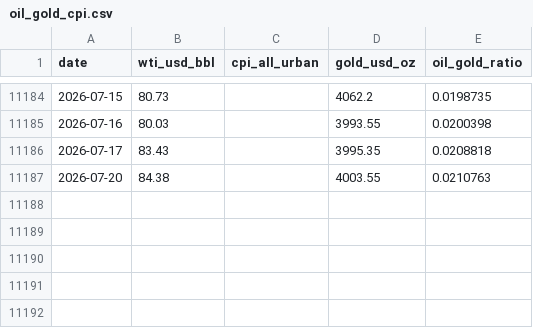
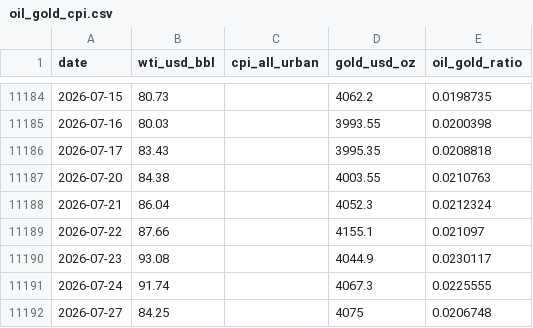
Before and after one commit to moolobi/notification, a CSV file: data/macro/oil_gold_cpi.csv, drawn as a sheet; only a part is shown, gaps mark what is left out.

```diff
--- a/data/macro/oil_gold_cpi.csv
+++ b/data/macro/oil_gold_cpi.csv
@@ -11187 +11187,6 @@ date,wti_usd_bbl,cpi_all_urban,gold_usd_oz,oil_gold_ratio
 2026-07-20,84.38,,4003.55,0.0210763
+2026-07-21,86.04,,4052.3,0.0212324
+2026-07-22,87.66,,4155.1,0.021097
+2026-07-23,93.08,,4044.9,0.0230117
+2026-07-24,91.74,,4067.3,0.0225555
+2026-07-27,84.25,,4075,0.0206748
```
Also changed, not shown: data/tickers/EFA.csv, data/tickers/IWY.csv, 41 other files.
